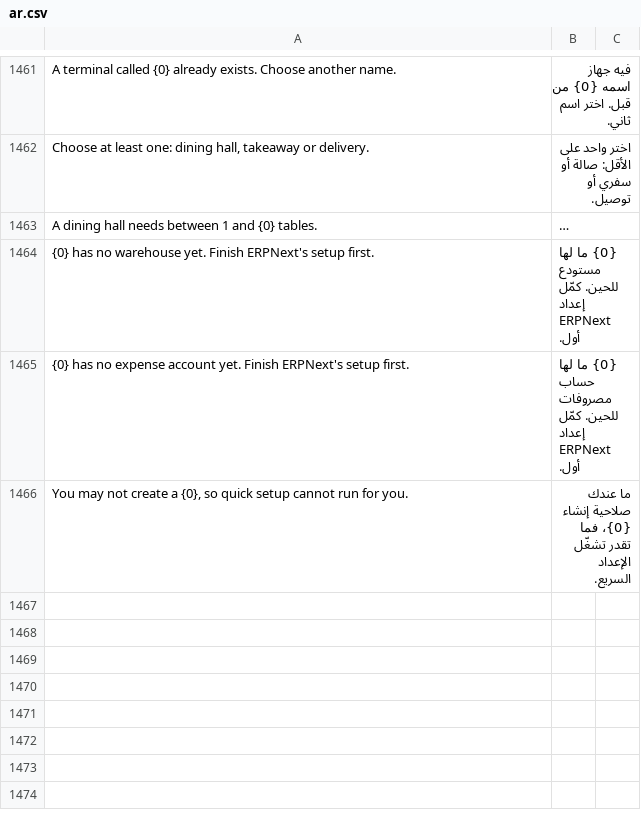
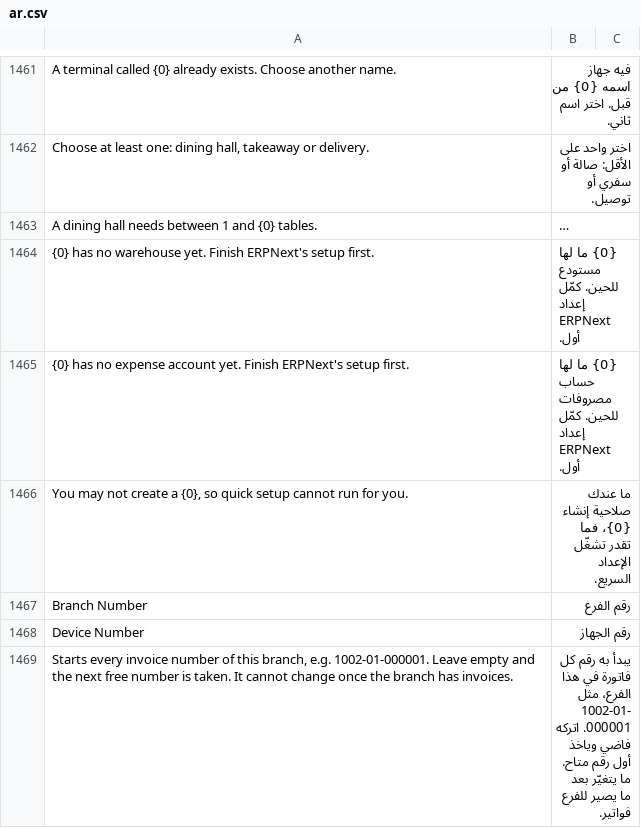
Before and after one commit to hh2000h4000/ruzmh_restaurant_pos, a CSV file: restaurant_pos/translations/ar.csv, drawn as a sheet; only a part is shown, gaps mark what is left out; long unchanged cells end in …; the diff covers the shown part only; the diff names each change by its address in the sheet, - before the commit and + after, or states it on an @@ line.

```diff
--- a/restaurant_pos/translations/ar.csv
+++ b/restaurant_pos/translations/ar.csv
+row 1467: Branch Number | رقم الفرع
+row 1468: Device Number | رقم الجهاز
+row 1469: Starts every invoice number of this branch, e.g. 1002-01-000001. Leave empty and the next free number is taken. It cannot change once the branch has invoices. | يبدأ به رقم كل فاتورة في هذا الفرع، مثل 1002-01-000001. اتركه فاضي وياخذ أول رقم متاح. ما يتغيّر بعد ما يصير للفرع فواتير.
```
Also changed, not shown: 8 added rows elsewhere in this file, 8 other files.
